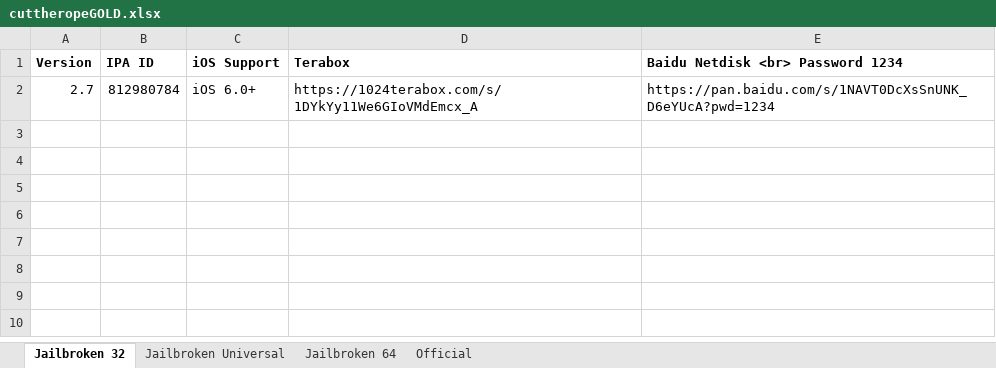
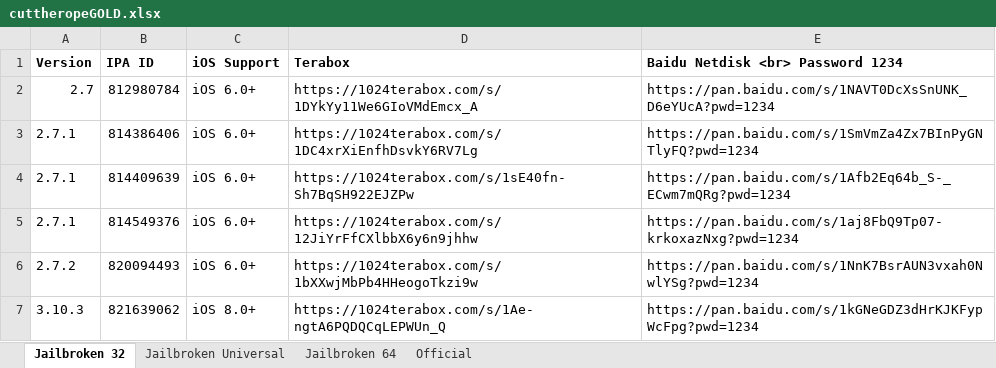
Before and after one commit to A-Randomm-User/IPA-save, an Excel workbook: cuttheropeGOLD.xlsx, sheet Jailbroken 32, drawn as a sheet; values as stored, in another font and other column widths than the file's, no borders; the diff names each change by its address in the sheet, - before the commit and + after, or states it on an @@ line.

Commit message:
Update cuttheropeGOLD.xlsx

```diff
--- a/cuttheropeGOLD.xlsx (sheet Jailbroken 32)
+++ b/cuttheropeGOLD.xlsx (sheet Jailbroken 32)
+row 3: 2.7.1 | 814386406 | iOS 6.0+ | https://1024terabox.com/s/1DC4xrXiEnfhDsvkY6RV7Lg | https://pan.baidu.com/s/1SmVmZa4Zx7BInPyGNTlyFQ?pwd=1234
+row 4: 2.7.1 | 814409639 | iOS 6.0+ | https://1024terabox.com/s/1sE40fn-Sh7BqSH922EJZPw | https://pan.baidu.com/s/1Afb2Eq64b_S-_ECwm7mQRg?pwd=1234
+row 5: 2.7.1 | 814549376 | iOS 6.0+ | https://1024terabox.com/s/12JiYrFfCXlbbX6y6n9jhhw | https://pan.baidu.com/s/1aj8FbQ9Tp07-krkoxazNxg?pwd=1234
+row 6: 2.7.2 | 820094493 | iOS 6.0+ | https://1024terabox.com/s/1bXXwjMbPb4HHeogoTkzi9w | https://pan.baidu.com/s/1NnK7BsrAUN3vxah0NwlYSg?pwd=1234
+row 7: 3.10.3 | 821639062 | iOS 8.0+ | https://1024terabox.com/s/1Ae-ngtA6PQDQCqLEPWUn_Q | https://pan.baidu.com/s/1kGNeGDZ3dHrKJKFypWcFpg?pwd=1234
```
